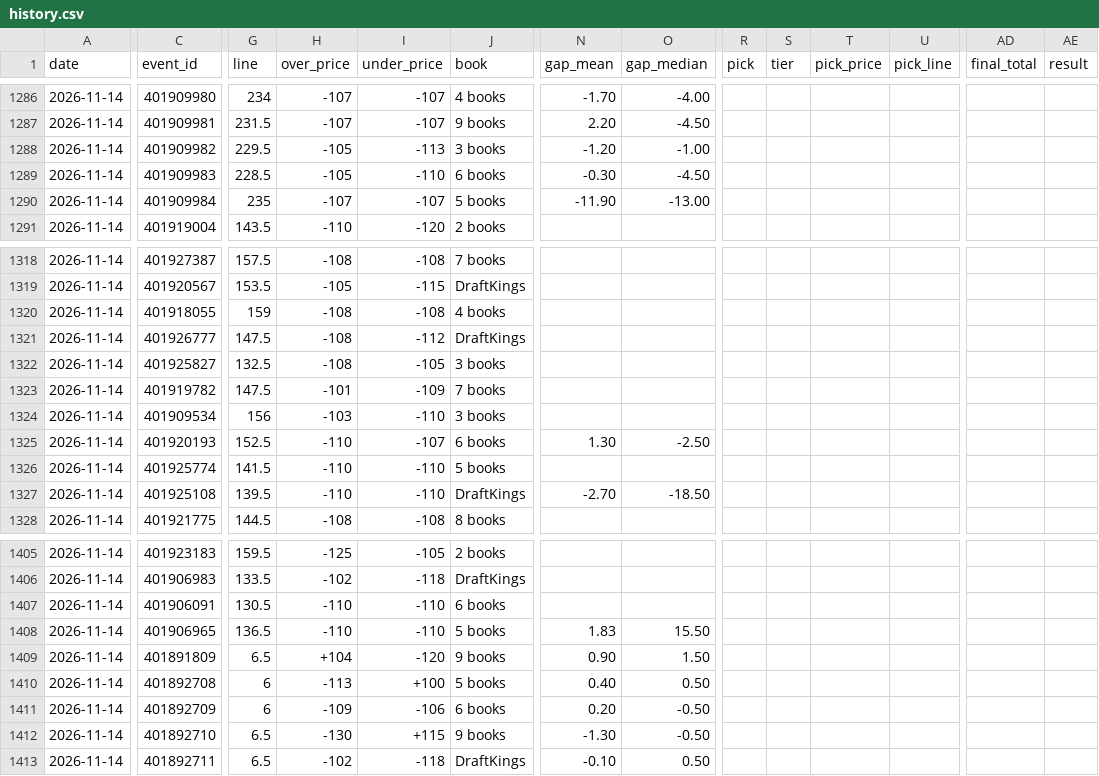
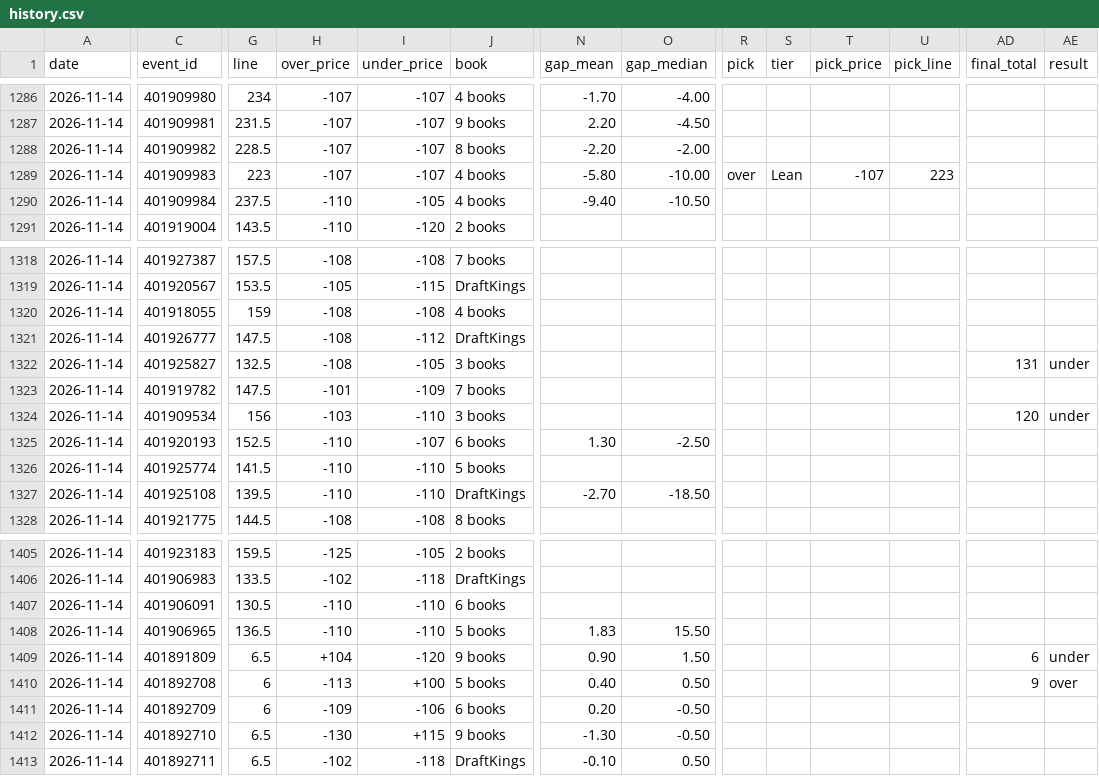
Before and after one commit to Silentprodigy-rnt/yugi-sb-bot-v2, a CSV file: docs/history.csv, drawn as a sheet; only a part is shown, gaps mark what is left out; the diff covers the shown part only; the diff names each change by its address in the sheet, - before the commit and + after, or states it on an @@ line.

```diff
--- a/docs/history.csv
+++ b/docs/history.csv
-G1288 (line): 229.5
+G1288 (line): 228.5
-H1288:H1289 (over_price): -105
+H1288:H1289 (over_price): -107
-I1288 (under_price): -113
+I1288 (under_price): -107
-J1288 (book): 3 books
+J1288 (book): 8 books
-N1288 (gap_mean): -1.20
+N1288 (gap_mean): -2.20
-O1288 (gap_median): -1.00
+O1288 (gap_median): -2.00
-G1289 (line): 228.5
+G1289 (line): 223
-I1289 (under_price): -110
+I1289 (under_price): -107
-J1289 (book): 6 books
+J1289 (book): 4 books
-N1289 (gap_mean): -0.30
+N1289 (gap_mean): -5.80
-O1289 (gap_median): -4.50
+O1289 (gap_median): -10.00
-R1289 (pick): (empty)
+R1289 (pick): over
-S1289 (tier): (empty)
+S1289 (tier): Lean
-T1289 (pick_price): (empty)
+T1289 (pick_price): -107
-U1289 (pick_line): (empty)
+U1289 (pick_line): 223
-G1290 (line): 235
+G1290 (line): 237.5
-H1290 (over_price): -107
+H1290 (over_price): -110
-I1290 (under_price): -107
+I1290 (under_price): -105
-J1290 (book): 5 books
+J1290 (book): 4 books
-N1290 (gap_mean): -11.90
+N1290 (gap_mean): -9.40
-O1290 (gap_median): -13.00
+O1290 (gap_median): -10.50
-AD1322 (final_total): (empty)
+AD1322 (final_total): 131
-AE1322 (result): (empty)
+AE1322 (result): under
-AD1324 (final_total): (empty)
+AD1324 (final_total): 120
-AE1324 (result): (empty)
+AE1324 (result): under
-AD1409 (final_total): (empty)
+AD1409 (final_total): 6
-AE1409 (result): (empty)
+AE1409 (result): under
-AD1410 (final_total): (empty)
+AD1410 (final_total): 9
-AE1410 (result): (empty)
+AE1410 (result): over
```
Also changed, not shown: 60 edited cells elsewhere in this file, 2 other files.
